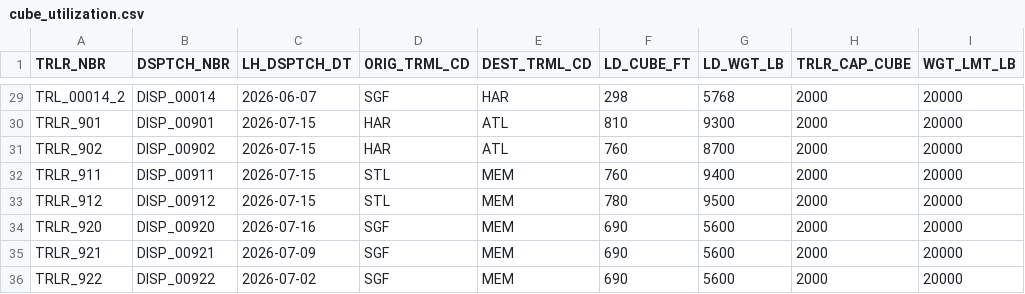
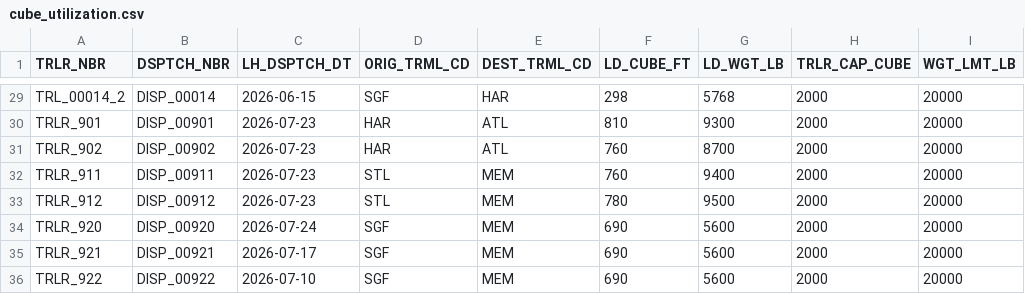
Before and after one commit to ankitsikka82/KPIs_Ontology_POC, a CSV file: cube_utilization.csv, drawn as a sheet; only a part is shown, gaps mark what is left out; the diff covers the shown part only; the diff names each change by its address in the sheet, - before the commit and + after, or states it on an @@ line.

```diff
--- a/cube_utilization.csv
+++ b/cube_utilization.csv
-C29 (LH_DSPTCH_DT): 2026-06-07
+C29 (LH_DSPTCH_DT): 2026-06-15
-C30:C33 (LH_DSPTCH_DT): 2026-07-15
+C30:C33 (LH_DSPTCH_DT): 2026-07-23
-C34 (LH_DSPTCH_DT): 2026-07-16
+C34 (LH_DSPTCH_DT): 2026-07-24
-C35 (LH_DSPTCH_DT): 2026-07-09
+C35 (LH_DSPTCH_DT): 2026-07-17
-C36 (LH_DSPTCH_DT): 2026-07-02
+C36 (LH_DSPTCH_DT): 2026-07-10
```
Also changed, not shown: 30 edited cells elsewhere in this file, dispatches.csv, planned_movements.csv, 4 other files.
